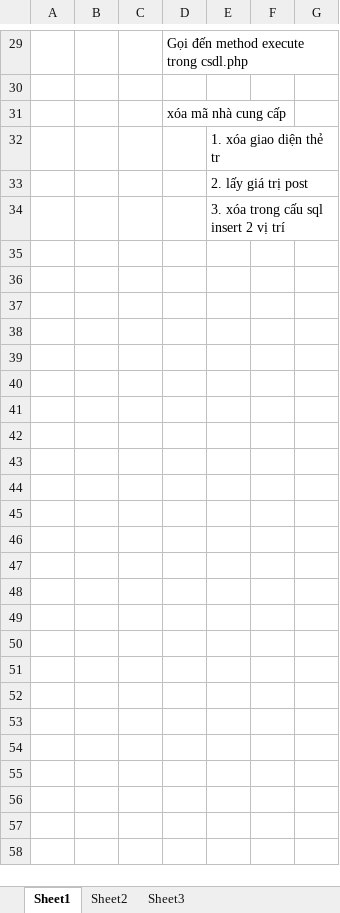
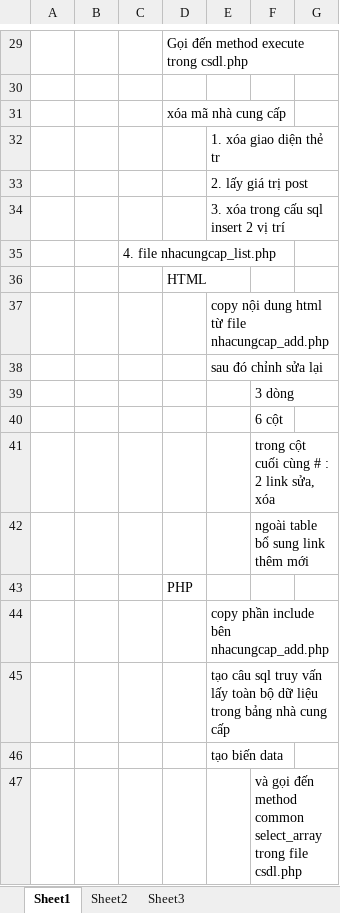
Before and after one commit to finbmt/PHP45, an Excel workbook: TinhNQ/tailieu/Huong dan created website.xlsx, sheet Sheet1, drawn as a sheet; only a part is shown, gaps mark what is left out; values as stored, in another font and other column widths than the file's, no borders; the diff names each change by its address in the sheet, - before the commit and + after, or states it on an @@ line.

```diff
--- a/TinhNQ/tailieu/Huong dan created website.xlsx (sheet Sheet1)
+++ b/TinhNQ/tailieu/Huong dan created website.xlsx (sheet Sheet1)
+row 35:  |  | 4. file nhacungcap_list.php
+row 36:  |  |  | HTML
+row 37:  |  |  |  | copy nội dung html từ file nhacungcap_add.php
+row 38:  |  |  |  | sau đó chỉnh sửa lại
+row 39:  |  |  |  |  | 3 dòng
+row 40:  |  |  |  |  | 6 cột
+row 41:  |  |  |  |  | trong cột cuối cùng # : 2 link sửa, xóa
+row 42:  |  |  |  |  | ngoài table bổ sung link thêm mới
+row 43:  |  |  | PHP
+row 44:  |  |  |  | copy phần include bên nhacungcap_add.php
+row 45:  |  |  |  | tạo câu sql truy vấn lấy toàn bộ dữ liệu trong bảng nhà cung cấp
+row 46:  |  |  |  | tạo biến data
+row 47:  |  |  |  |  | và gọi đến method common select_array trong file csdl.php
```
Also changed, not shown: 3 other files.
